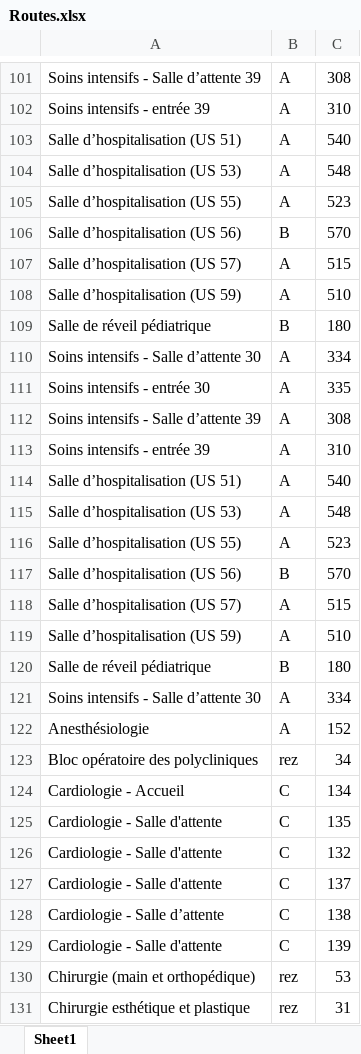
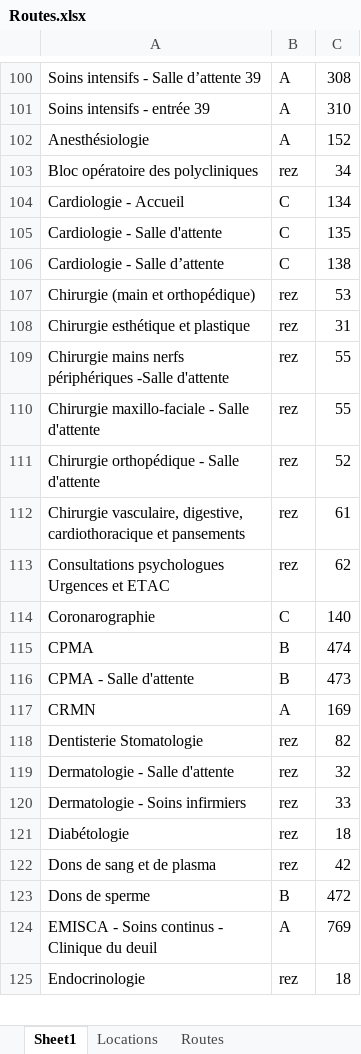
Before and after one commit to micbelgique/DevCamp2017-PepperMap, an Excel workbook: ressources/Routes.xlsx, sheet Sheet1, drawn as a sheet; only a part is shown, gaps mark what is left out; the shorter side is filled out with more unchanged rows; values as stored, in another font and other column widths than the file's, no borders; removed rows and columns are numbered as before the commit, all else as after; the diff covers the shown part only; the diff names each change by its address in the sheet, - before the commit and + after, or states it on an @@ line.

```diff
--- a/ressources/Routes.xlsx (sheet Sheet1)
+++ b/ressources/Routes.xlsx (sheet Sheet1)
+sheet tab: Locations
+sheet tab: Routes
-row 103: Salle d’hospitalisation (US 51) | A | 540
-row 104: Salle d’hospitalisation (US 53) | A | 548
-row 105: Salle d’hospitalisation (US 55) | A | 523
-row 106: Salle d’hospitalisation (US 56) | B | 570
-row 107: Salle d’hospitalisation (US 57) | A | 515
-row 108: Salle d’hospitalisation (US 59) | A | 510
-row 109: Salle de réveil pédiatrique | B | 180
-row 110: Soins intensifs - Salle d’attente 30 | A | 334
-row 111: Soins intensifs - entrée 30 | A | 335
-row 112: Soins intensifs - Salle d’attente 39 | A | 308
-row 113: Soins intensifs - entrée 39 | A | 310
-row 114: Salle d’hospitalisation (US 51) | A | 540
-row 115: Salle d’hospitalisation (US 53) | A | 548
-row 116: Salle d’hospitalisation (US 55) | A | 523
-row 117: Salle d’hospitalisation (US 56) | B | 570
-row 118: Salle d’hospitalisation (US 57) | A | 515
-row 119: Salle d’hospitalisation (US 59) | A | 510
-row 120: Salle de réveil pédiatrique | B | 180
-row 121: Soins intensifs - Salle d’attente 30 | A | 334
-row 126: Cardiologie - Salle d'attente | C | 132
-row 127: Cardiologie - Salle d'attente | C | 137
-row 129: Cardiologie - Salle d'attente | C | 139
```
Also changed, not shown: 15 added rows and 9 removed rows elsewhere in this sheet, 15 other files.
